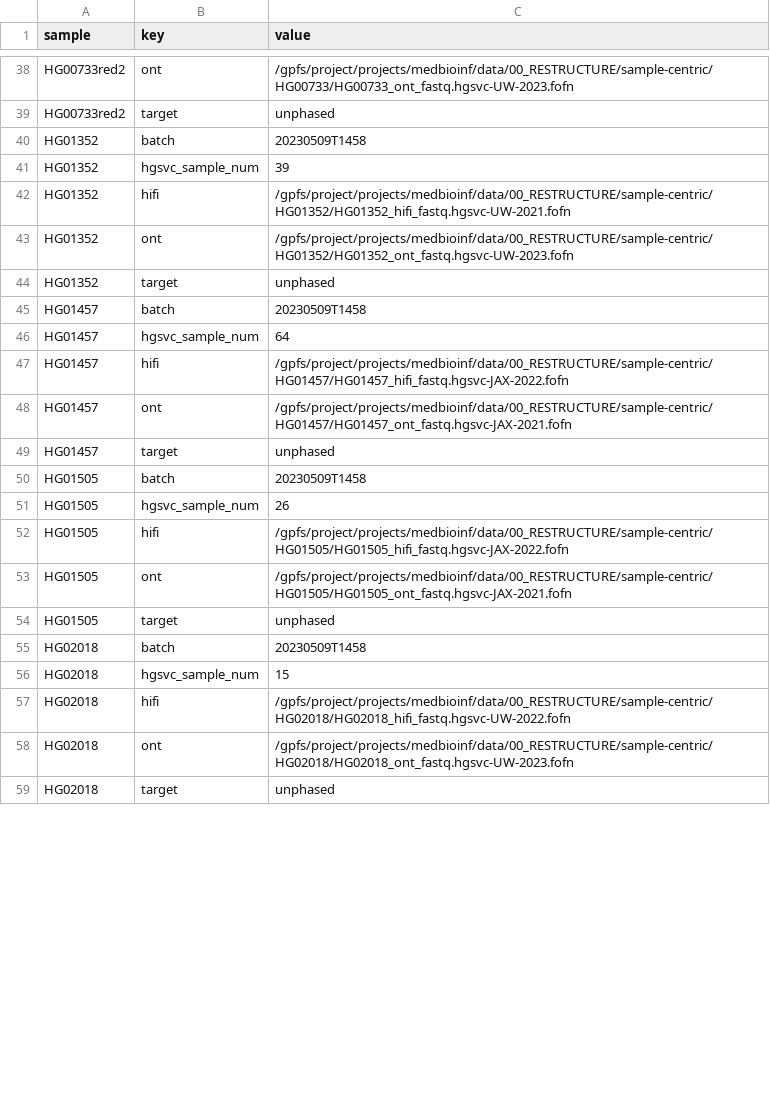
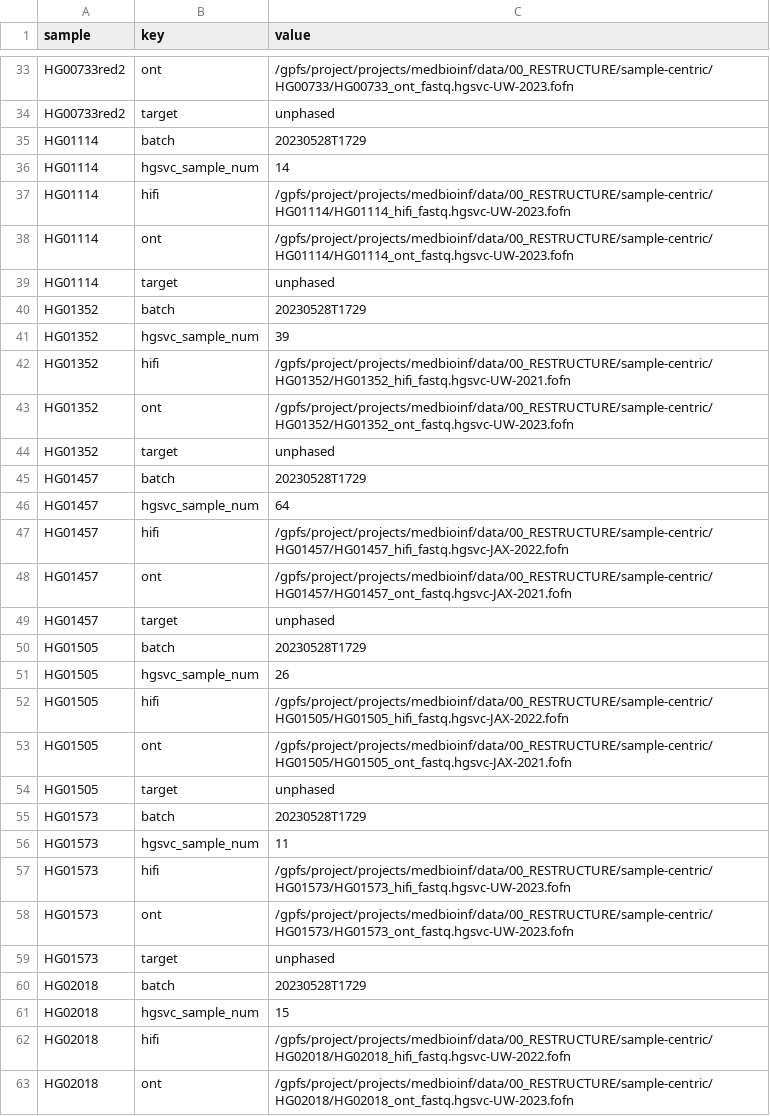
Before and after one commit to core-unit-bioinformatics/project-run-hgsvc-hybrid-assemblies, a TSV file: samples/vrk_samples.eav.tsv, drawn as a sheet; only a part is shown, gaps mark what is left out; the shorter side is filled out with more unchanged rows; the diff covers the shown part only.

Commit message:
upd samples with new uw hifi data

```diff
--- a/samples/vrk_samples.eav.tsv
+++ b/samples/vrk_samples.eav.tsv
@@ -39,3 +34,8 @@ HG00733red2	ont	/gpfs/project/projects/medbioinf/data/00_RESTRUCTURE/sample-cent
 HG00733red2	target	unphased
-HG01352	batch	20230509T1458
+HG01114	batch	20230528T1729
+HG01114	hgsvc_sample_num	14
+HG01114	hifi	/gpfs/project/projects/medbioinf/data/00_RESTRUCTURE/sample-centric/HG01114/HG01114_hifi_fastq.hgsvc-UW-2023.fofn
+HG01114	ont	/gpfs/project/projects/medbioinf/data/00_RESTRUCTURE/sample-centric/HG01114/HG01114_ont_fastq.hgsvc-UW-2023.fofn
+HG01114	target	unphased
+HG01352	batch	20230528T1729
 HG01352	hgsvc_sample_num	39
@@ -44,3 +44,3 @@ HG01352	ont	/gpfs/project/projects/medbioinf/data/00_RESTRUCTURE/sample-centric/
 HG01352	target	unphased
-HG01457	batch	20230509T1458
+HG01457	batch	20230528T1729
 HG01457	hgsvc_sample_num	64
@@ -49,3 +49,3 @@ HG01457	ont	/gpfs/project/projects/medbioinf/data/00_RESTRUCTURE/sample-centric/
 HG01457	target	unphased
-HG01505	batch	20230509T1458
+HG01505	batch	20230528T1729
 HG01505	hgsvc_sample_num	26
@@ -54,3 +54,8 @@ HG01505	ont	/gpfs/project/projects/medbioinf/data/00_RESTRUCTURE/sample-centric/
 HG01505	target	unphased
-HG02018	batch	20230509T1458
+HG01573	batch	20230528T1729
+HG01573	hgsvc_sample_num	11
+HG01573	hifi	/gpfs/project/projects/medbioinf/data/00_RESTRUCTURE/sample-centric/HG01573/HG01573_hifi_fastq.hgsvc-UW-2023.fofn
+HG01573	ont	/gpfs/project/projects/medbioinf/data/00_RESTRUCTURE/sample-centric/HG01573/HG01573_ont_fastq.hgsvc-UW-2023.fofn
+HG01573	target	unphased
+HG02018	batch	20230528T1729
 HG02018	hgsvc_sample_num	15
```
Also changed, not shown: 10 added rows, 5 removed rows and 34 edited cells elsewhere in this file, annotations/hgsvc_cells.tsv, samples/vrk_samples.tsv, 2 other files.
